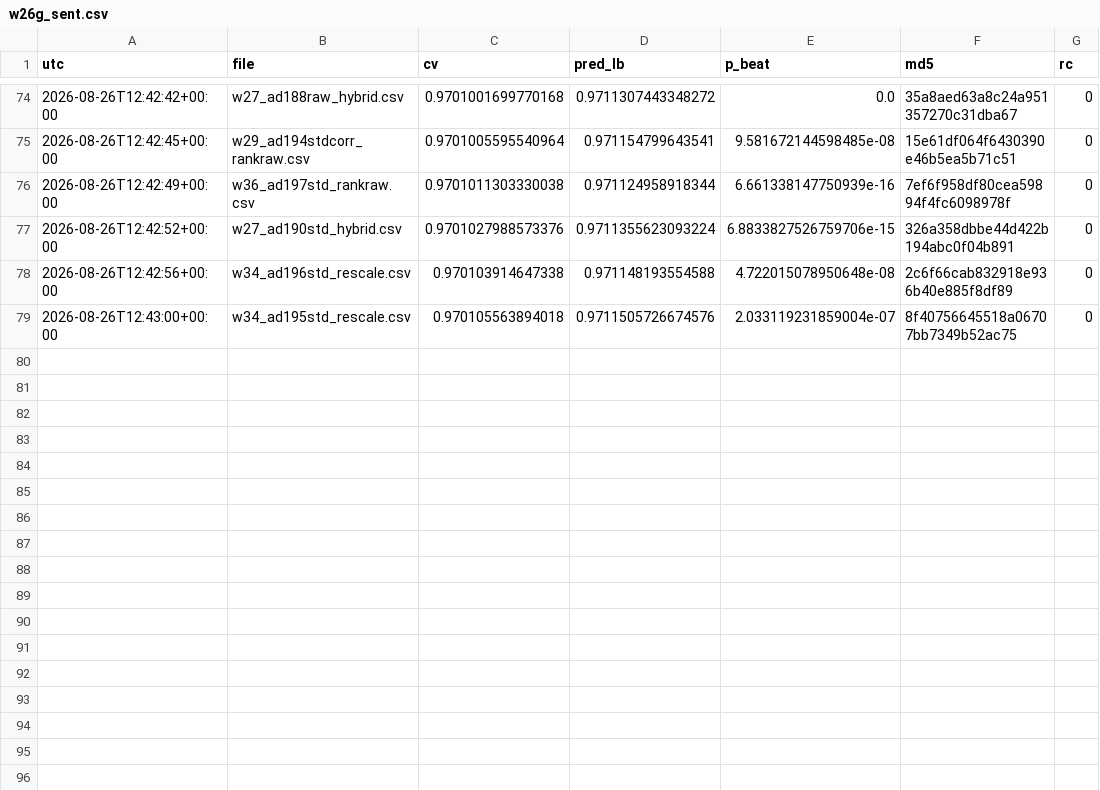
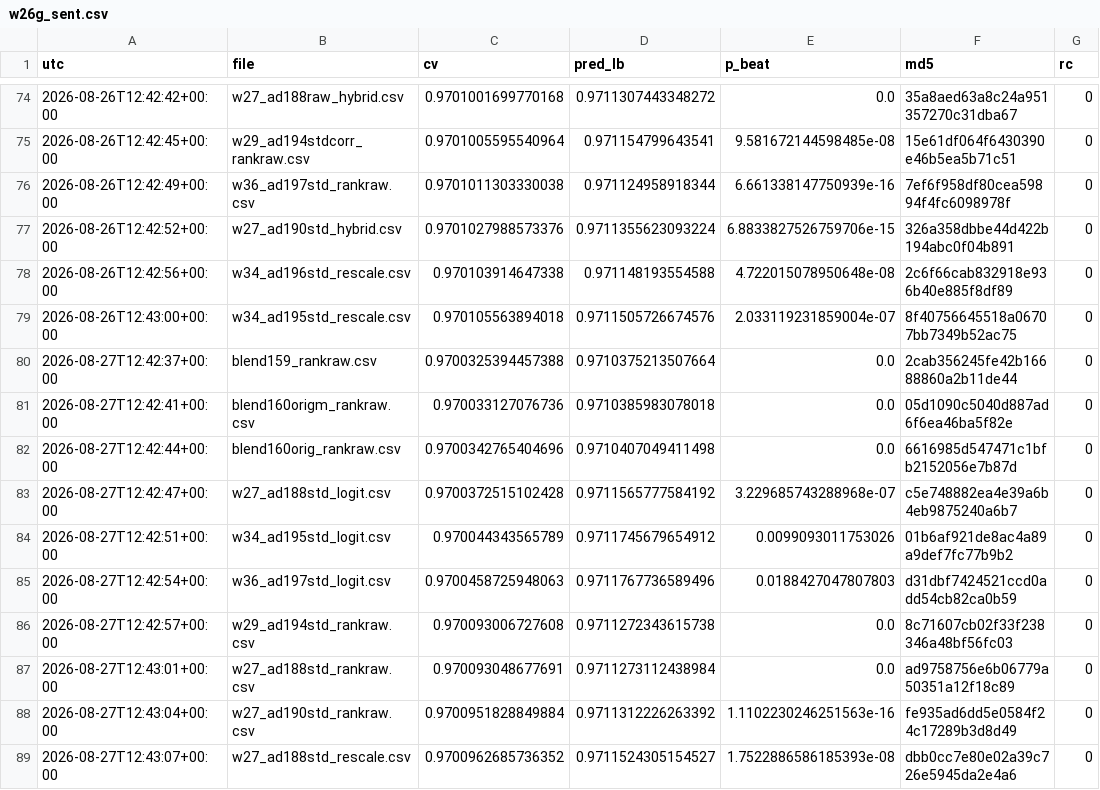
Before and after one commit to teddytennant/playground-series-s6e8, a CSV file: experiments/w26g_sent.csv, drawn as a sheet; only a part is shown, gaps mark what is left out; the diff names each change by its address in the sheet, - before the commit and + after, or states it on an @@ line.

```diff
--- a/experiments/w26g_sent.csv
+++ b/experiments/w26g_sent.csv
+row 80: 2026-08-27T12:42:37+00:00 | blend159_rankraw.csv | 0.9700325394457388 | 0.9710375213507664 | 0.0 | 2cab356245fe42b16688860a2b11de44 | 0
+row 81: 2026-08-27T12:42:41+00:00 | blend160origm_rankraw.csv | 0.970033127076736 | 0.9710385983078018 | 0.0 | 05d1090c5040d887ad6f6ea46ba5f82e | 0
+row 82: 2026-08-27T12:42:44+00:00 | blend160orig_rankraw.csv | 0.9700342765404696 | 0.9710407049411498 | 0.0 | 6616985d547471c1bfb2152056e7b87d | 0
+row 83: 2026-08-27T12:42:47+00:00 | w27_ad188std_logit.csv | 0.9700372515102428 | 0.9711565777584192 | 3.229685743288968e-07 | c5e748882ea4e39a6b4eb9875240a6b7 | 0
+row 84: 2026-08-27T12:42:51+00:00 | w34_ad195std_logit.csv | 0.970044343565789 | 0.9711745679654912 | 0.0099093011753026 | 01b6af921de8ac4a89a9def7fc77b9b2 | 0
+row 85: 2026-08-27T12:42:54+00:00 | w36_ad197std_logit.csv | 0.9700458725948063 | 0.9711767736589496 | 0.0188427047807803 | d31dbf7424521ccd0add54cb82ca0b59 | 0
+row 86: 2026-08-27T12:42:57+00:00 | w29_ad194std_rankraw.csv | 0.970093006727608 | 0.9711272343615738 | 0.0 | 8c71607cb02f33f238346a48bf56fc03 | 0
+row 87: 2026-08-27T12:43:01+00:00 | w27_ad188std_rankraw.csv | 0.970093048677691 | 0.9711273112438984 | 0.0 | ad9758756e6b06779a50351a12f18c89 | 0
+row 88: 2026-08-27T12:43:04+00:00 | w27_ad190std_rankraw.csv | 0.9700951828849884 | 0.9711312226263392 | 1.1102230246251563e-16 | fe935ad6dd5e0584f24c17289b3d8d49 | 0
+row 89: 2026-08-27T12:43:07+00:00 | w27_ad188std_rescale.csv | 0.9700962685736352 | 0.9711524305154527 | 1.7522886586185393e-08 | dbb0cc7e80e02a39c726e5945da2e4a6 | 0
```
Also changed, not shown: experiments/w23b_sendqueue.csv, experiments/w26d_queueprice.csv, 26 other files.
